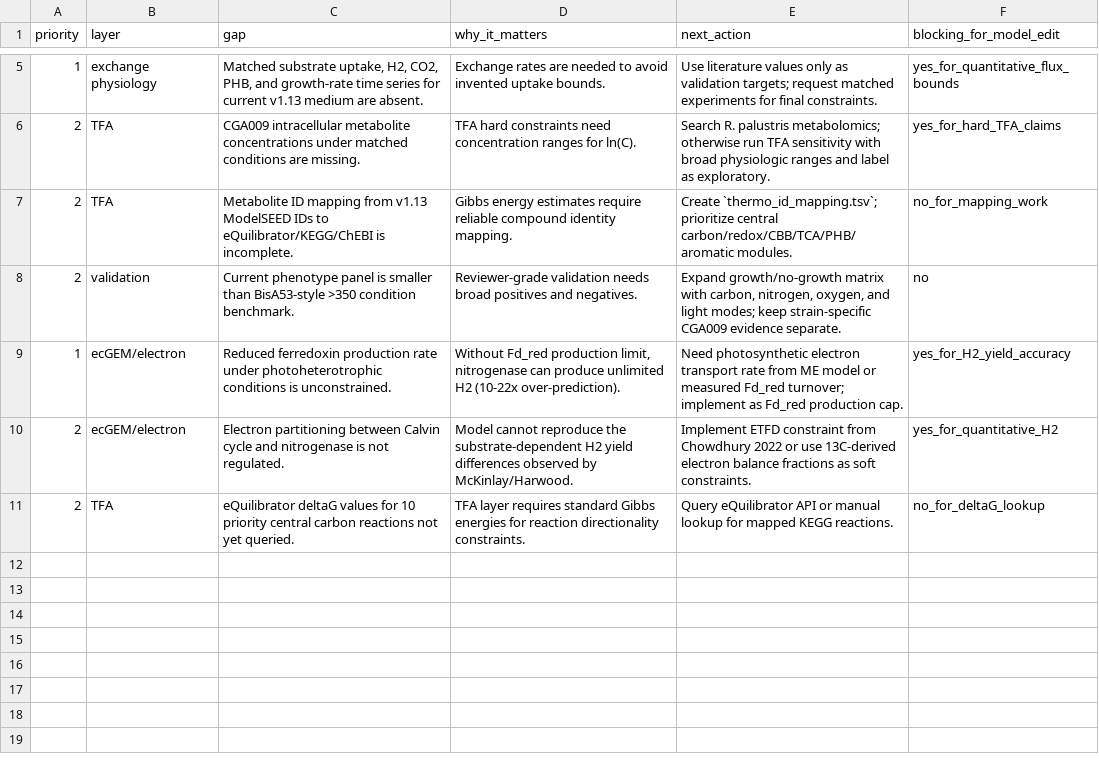
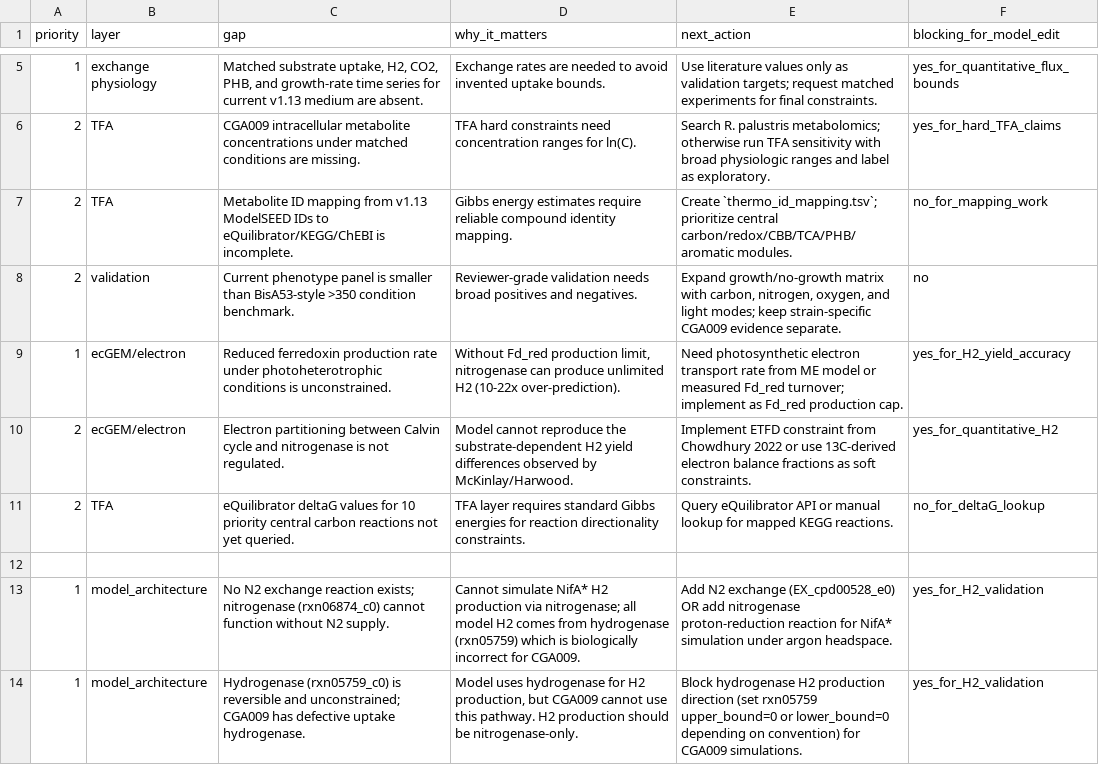
Before and after one commit to z125a/gsmmv1, a TSV file: candidate_v1.14/data_gap_report.tsv, drawn as a sheet; only a part is shown, gaps mark what is left out; the diff names each change by its address in the sheet, - before the commit and + after, or states it on an @@ line.

Commit message:
candidate_v1.14: Cycle 5 — ferredoxin analysis, H2 architecture gap identified
Key discovery: All model H2 production comes from hydrogenase (rxn05759),
not nitrogenase. The model has no N2 exchange, so nitrogenase cannot function.
CGA009 has a defective uptake hydrogenase, making hydrogenase H2 biologically
incorrect. This is a model architecture gap requiring careful resolution.

- Implemented ferredoxin electron transport constraint analysis
- Confirmed Fd:NADP+ constraint alone insufficient (H2 still 300+)
- Documented the N2/nitrogenase/hydrogenase architecture gap
- Updated data_gap_report.tsv with critical findings
- Added rejected shortcut for premature N2 exchange addition
- ICL constraint (Cycle 3) remains the validated ecGEM improvement

```diff
--- a/candidate_v1.14/data_gap_report.tsv
+++ b/candidate_v1.14/data_gap_report.tsv
+row 12: (empty)
+row 13: 1 | model_architecture | No N2 exchange reaction exists; nitrogenase (rxn06874_c0) cannot function without N2 supply. | Cannot simulate NifA* H2 production via nitrogenase; all model H2 comes from hydrogenase (rxn05759) which is biologically incorrect for CGA009. | Add N2 exchange (EX_cpd00528_e0) OR add nitrogenase proton-reduction reaction for NifA* simulation under argon headspace. | yes_for_H2_validation
+row 14: 1 | model_architecture | Hydrogenase (rxn05759_c0) is reversible and unconstrained; CGA009 has defective uptake hydrogenase. | Model uses hydrogenase for H2 production, but CGA009 cannot use this pathway. H2 production should be nitrogenase-only. | Block hydrogenase H2 production direction (set rxn05759 upper_bound=0 or lower_bound=0 depending on convention) for CGA009 simulations. | yes_for_H2_validation
```
Also changed, not shown: candidate_v1.14/rejected_shortcuts.tsv, 3 other files.
